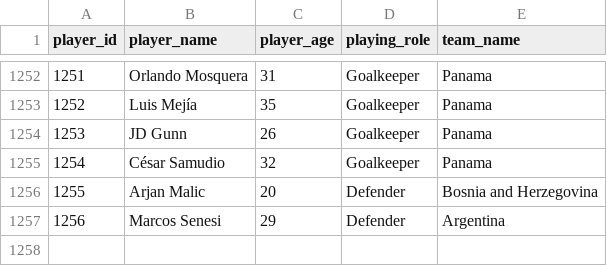
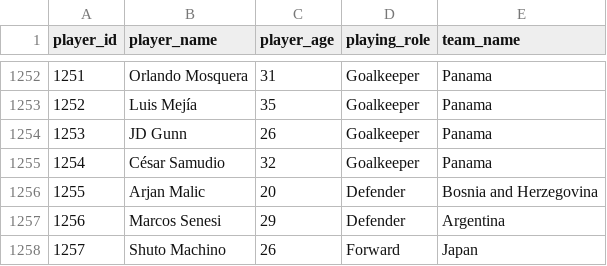
Before and after one commit to sahilmore02/FIFA-World-Cup-2026-Analytics, a CSV file: DATA/players.csv, drawn as a sheet; only a part is shown, gaps mark what is left out.

```diff
--- a/DATA/players.csv
+++ b/DATA/players.csv
@@ -1257 +1257,2 @@ player_id,player_name,player_age,playing_role,team_name
 1256,Marcos Senesi,29,Defender,Argentina
+1257,Shuto Machino,26,Forward,Japan
```
Also changed, not shown: DATA/goals.csv, DATA/match_stats.csv, 5 other files.
